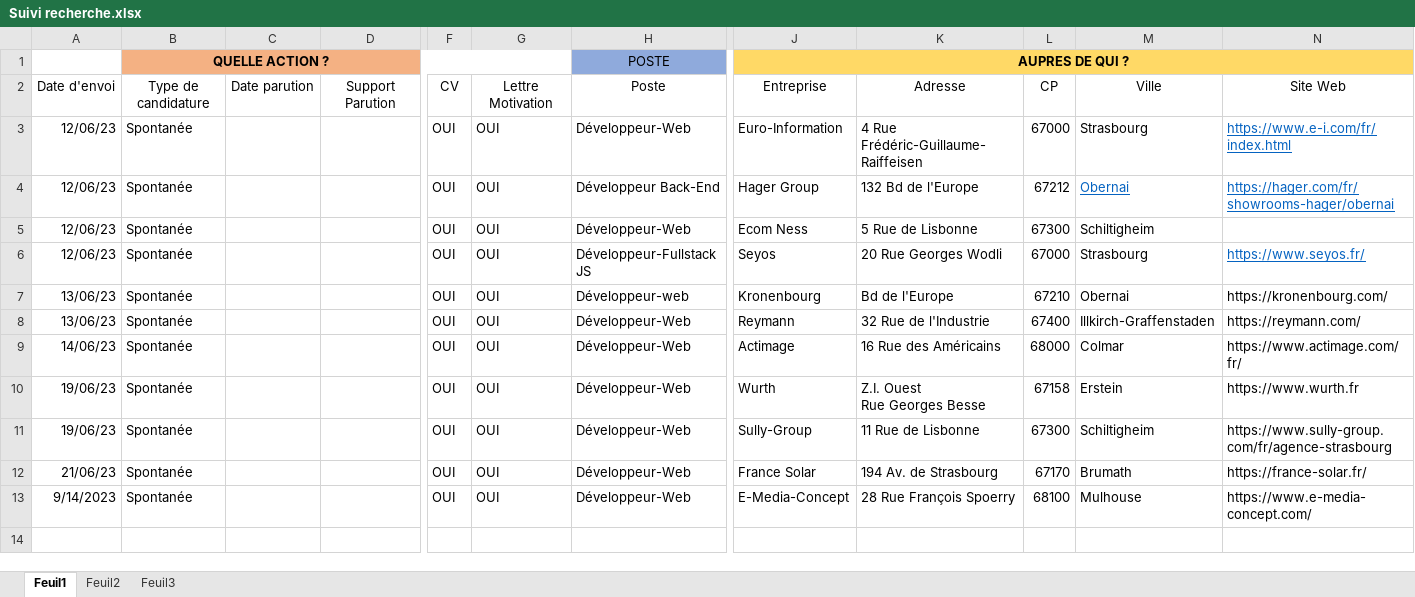
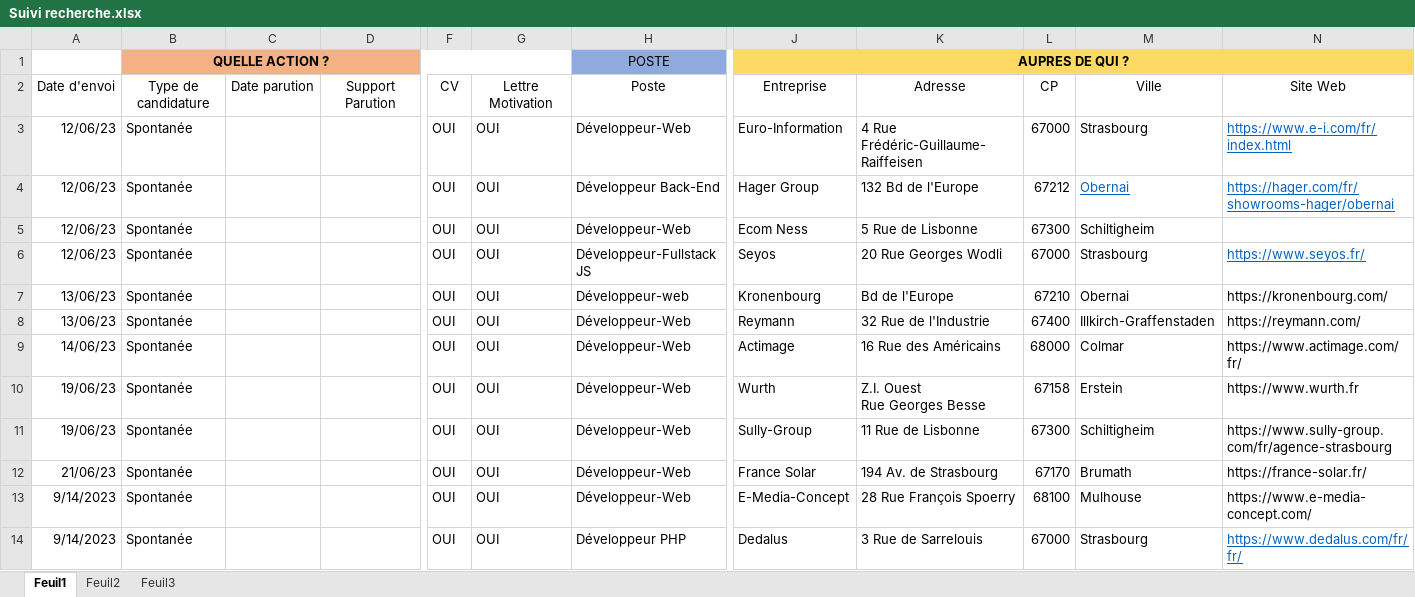
Before and after one commit to AlexandreSama/AlgoPHP, an Excel workbook: Suivi recherche.xlsx, sheet Feuil1, drawn as a sheet; only a part is shown, gaps mark what is left out; values as stored, in another font and other column widths than the file's, no borders; table styles not drawn; rows hold the shown columns only; the diff names each change by its address in the sheet, - before the commit and + after, or states it on an @@ line.

```diff
--- a/Suivi recherche.xlsx (sheet Feuil1)
+++ b/Suivi recherche.xlsx (sheet Feuil1)
+row 14: 9/14/2023 | Spontanée |  |  | OUI | OUI | Développeur PHP | Dedalus | 3 Rue de Sarrelouis | 67000 | Strasbourg | https://www.dedalus.com/fr/fr/
```
